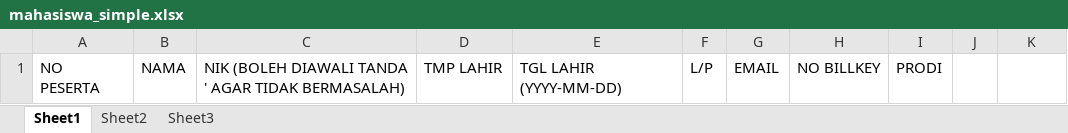
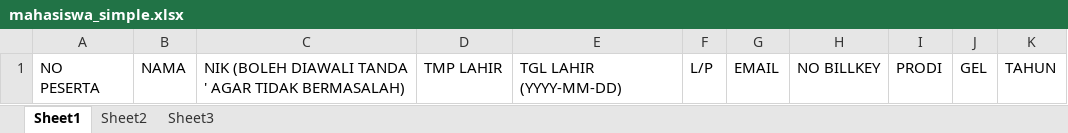
Before and after one commit to str4wh4t/appujian, an Excel workbook: public/assets/dist/format/mahasiswa_simple.xlsx, sheet Sheet1, drawn as a sheet; values as stored, in another font and other column widths than the file's, no borders; the diff names each change by its address in the sheet, - before the commit and + after, or states it on an @@ line.

Commit message:
fix(mhs): memperbaiki import mhs ditambah gel dan tahun

```diff
--- a/public/assets/dist/format/mahasiswa_simple.xlsx (sheet Sheet1)
+++ b/public/assets/dist/format/mahasiswa_simple.xlsx (sheet Sheet1)
-J1: (empty)
+J1: GEL
-K1: (empty)
+K1: TAHUN
```
Also changed, not shown: 2 other files.
